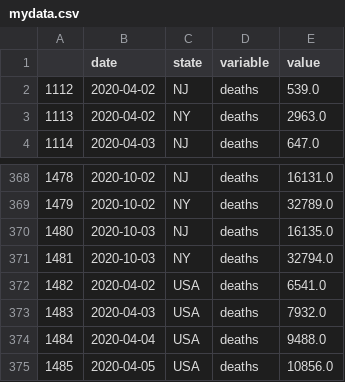
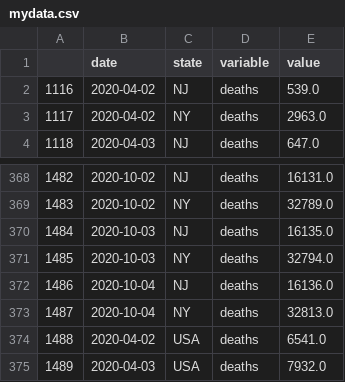
Before and after one commit to pitosalas/covid-old, a CSV file: mydata.csv, drawn as a sheet; only a part is shown, gaps mark what is left out; the shorter side is filled out with more unchanged rows; the diff names each change by its address in the sheet, - before the commit and + after, or states it on an @@ line.

```diff
--- a/mydata.csv
+++ b/mydata.csv
@@ column A renumbered from row 2 down @@
+row 372: 1486 | 2020-10-04 | NJ | deaths | 16136.0
+row 373: 1487 | 2020-10-04 | NY | deaths | 32813.0
```
Also changed, not shown: 9 other files.
